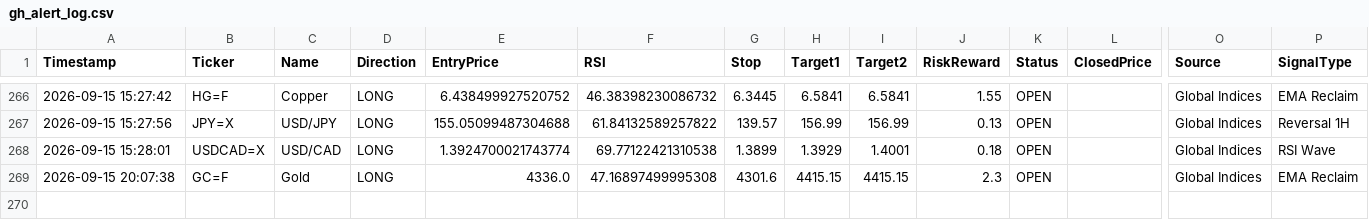
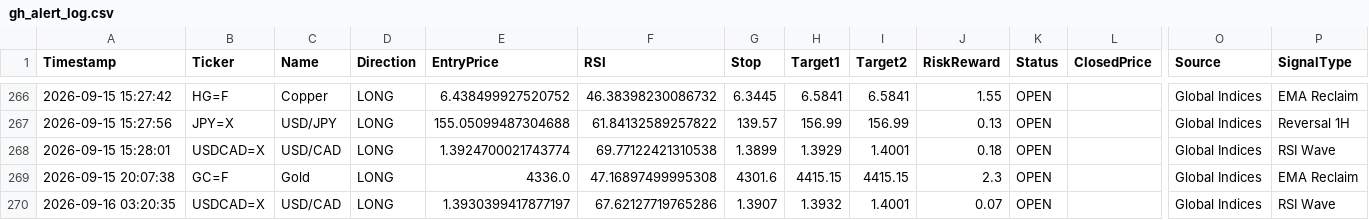
Before and after one commit to pkgfinance2022/MarketPulse, a CSV file: database/gh_alert_log.csv, drawn as a sheet; only a part is shown, gaps mark what is left out; rows hold the shown columns only; the diff names each change by its address in the sheet, - before the commit and + after, or states it on an @@ line.

```diff
--- a/database/gh_alert_log.csv
+++ b/database/gh_alert_log.csv
+row 270: 2026-09-16 03:20:35 | USDCAD=X | USD/CAD | LONG | 1.3930399417877197 | 67.62127719765286 | 1.3907 | 1.3932 | 1.4001 | 0.07 | OPEN |  | Global Indices | RSI Wave
```
Also changed, not shown: 1 other file.
